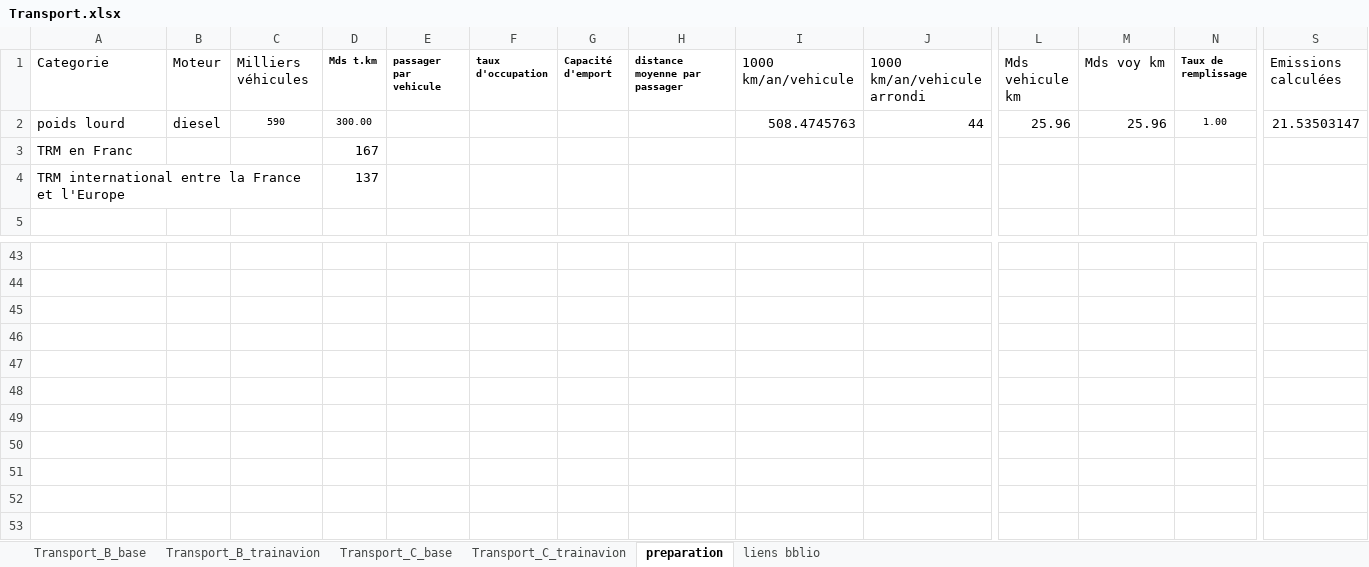
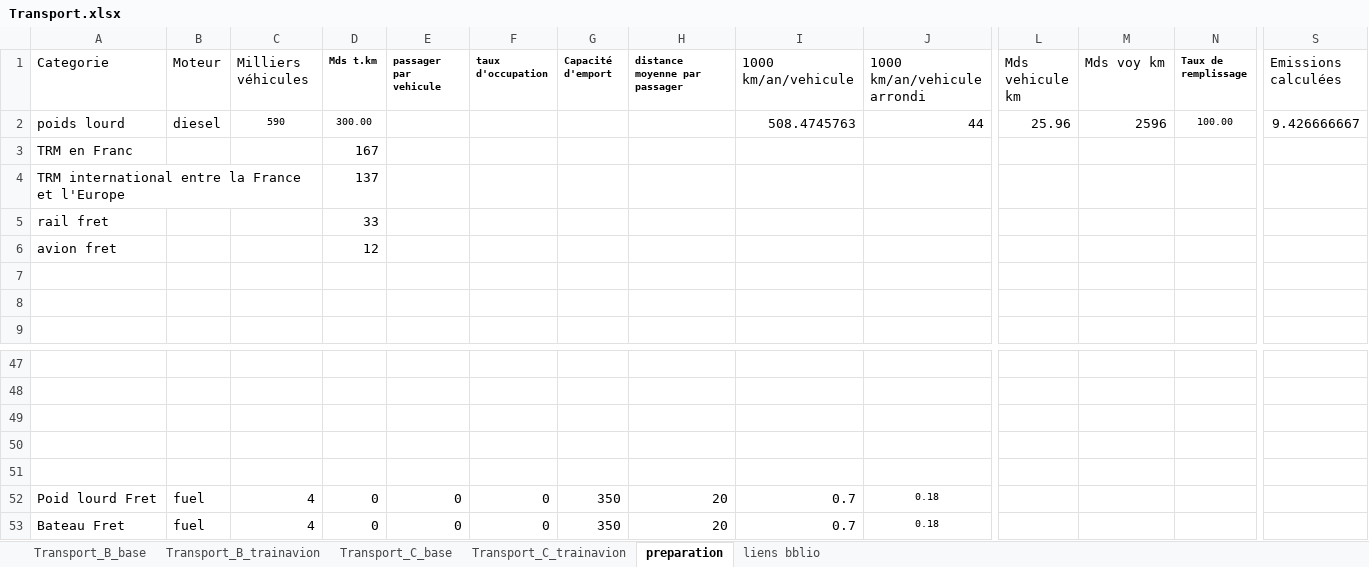
Before and after one commit to robingirard/Energy-Alternatives-Planning, an Excel workbook: Models/Prospective_conso/data/Transport.xlsx, sheet preparation, drawn as a sheet; only a part is shown, gaps mark what is left out; values as stored, in another font and other column widths than the file's, no borders; rows hold the shown columns only; the diff names each change by its address in the sheet, - before the commit and + after, or states it on an @@ line.

```diff
--- a/Models/Prospective_conso/data/Transport.xlsx (sheet preparation)
+++ b/Models/Prospective_conso/data/Transport.xlsx (sheet preparation)
-M2 (Mds voy km): 25.96
+M2 (Mds voy km): 2596
-N2 (Taux de remplissage): 1.00
+N2 (Taux de remplissage): 100.00
-S2 (Emissions calculées): 21.53503147
+S2 (Emissions calculées): 9.426666667
+row 5: rail fret |  |  | 33
+row 6: avion fret |  |  | 12
+row 7: (empty)
+row 8: (empty)
+row 51: (empty)
+row 52: Poid lourd Fret | fuel | 4 | 0 | 0 | 0 | 350 | 20 | 0.7 | 0.18
+row 53: Bateau Fret | fuel | 4 | 0 | 0 | 0 | 350 | 20 | 0.7 | 0.18
```
Also changed, not shown: sheet liens bblio, formulas that keep their value, 2 other files.
